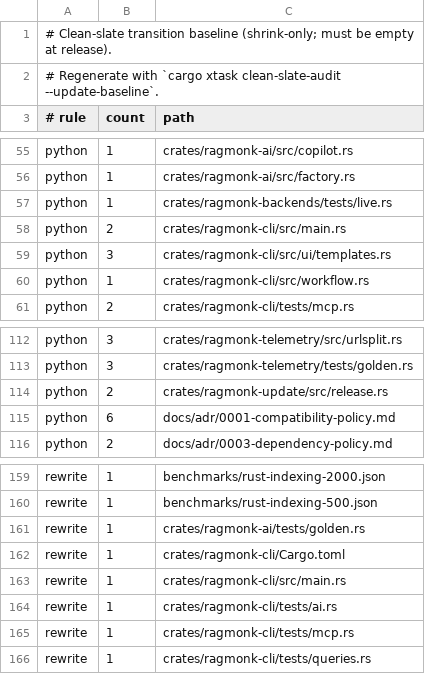
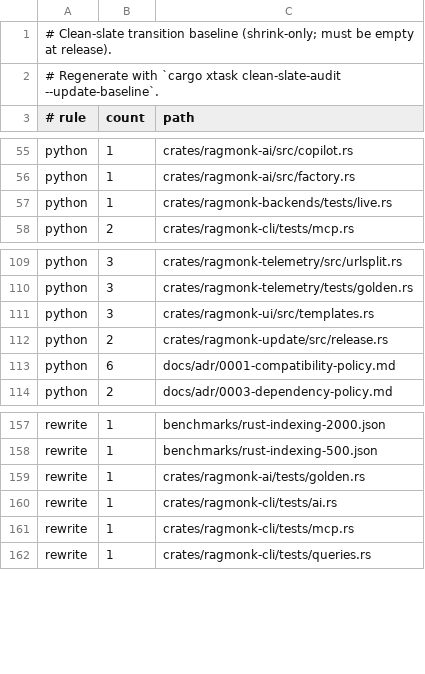
Before and after one commit to gzarog/RagMonk, a TSV file: audit/clean-slate-baseline.tsv, drawn as a sheet; only a part is shown, gaps mark what is left out.

```diff
--- a/audit/clean-slate-baseline.tsv
+++ b/audit/clean-slate-baseline.tsv
@@ -57,5 +57,2 @@ python	1	crates/ragmonk-ai/src/factory.rs
 python	1	crates/ragmonk-backends/tests/live.rs
-python	2	crates/ragmonk-cli/src/main.rs
-python	3	crates/ragmonk-cli/src/ui/templates.rs
-python	1	crates/ragmonk-cli/src/workflow.rs
 python	2	crates/ragmonk-cli/tests/mcp.rs
@@ -113,2 +110,3 @@ python	3	crates/ragmonk-telemetry/src/urlsplit.rs
 python	3	crates/ragmonk-telemetry/tests/golden.rs
+python	3	crates/ragmonk-ui/src/templates.rs
 python	2	crates/ragmonk-update/src/release.rs
@@ -161,4 +159,2 @@ rewrite	1	benchmarks/rust-indexing-500.json
 rewrite	1	crates/ragmonk-ai/tests/golden.rs
-rewrite	1	crates/ragmonk-cli/Cargo.toml
-rewrite	1	crates/ragmonk-cli/src/main.rs
 rewrite	1	crates/ragmonk-cli/tests/ai.rs
```
Also changed, not shown: 58 other files.
